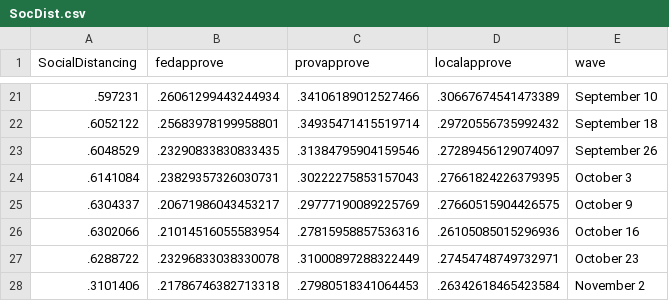
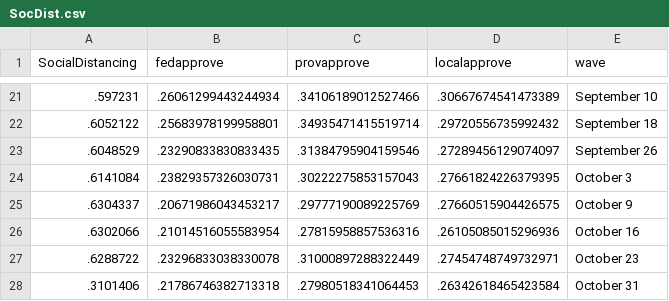
Before and after one commit to nrkthompson/ChartHolding, a CSV file: Data/SocDist.csv, drawn as a sheet; only a part is shown, gaps mark what is left out.

```diff
--- a/Data/SocDist.csv
+++ b/Data/SocDist.csv
@@ -27,2 +27,2 @@
 ".6288722",".23296833038330078",".31000897288322449",".27454748749732971","October 23"
-".3101406",".21786746382713318",".27980518341064453",".26342618465423584","November 2"
+".3101406",".21786746382713318",".27980518341064453",".26342618465423584","October 31"
```
Also changed, not shown: Data/SocDistAge.csv, Data/SocDistGender.csv, 1 other file.
